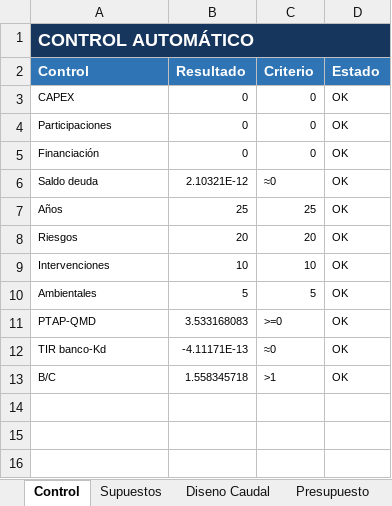
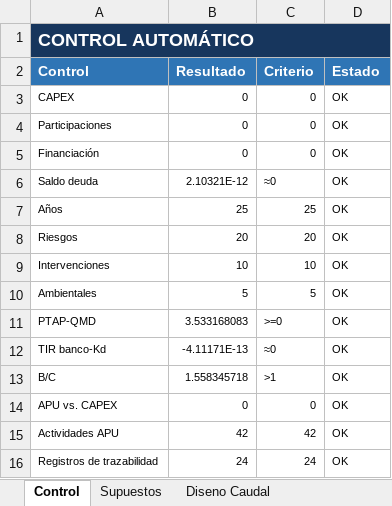
Before and after one commit to saospinap-bit/mi-sistema-de-vida, an Excel workbook: Proyectos/PEPI/MODELO FINANCIERO PEPI (4).xlsx, sheet Control, drawn as a sheet; values as stored, in another font and other column widths than the file's, no borders; conditional formats not drawn; the diff names each change by its address in the sheet, - before the commit and + after, or states it on an @@ line.

```diff
--- a/Proyectos/PEPI/MODELO FINANCIERO PEPI (4).xlsx (sheet Control)
+++ b/Proyectos/PEPI/MODELO FINANCIERO PEPI (4).xlsx (sheet Control)
+row 14: APU vs. CAPEX | 0 | 0 | OK
+row 15: Actividades APU | 42 | 42 | OK
+row 16: Registros de trazabilidad | 24 | 24 | OK
```
Also changed, not shown: sheet Presupuesto, other sheet tabs, charts or pictures, 1 other file.
